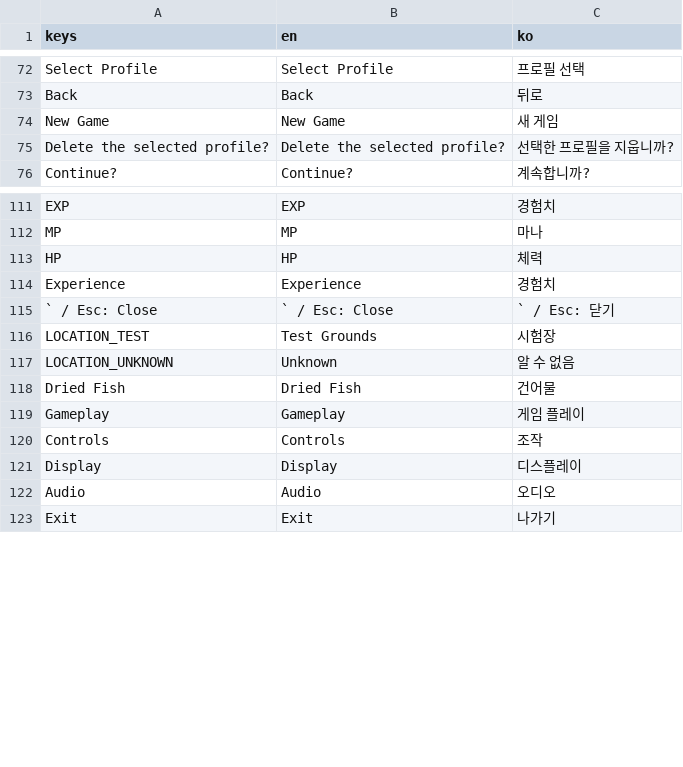
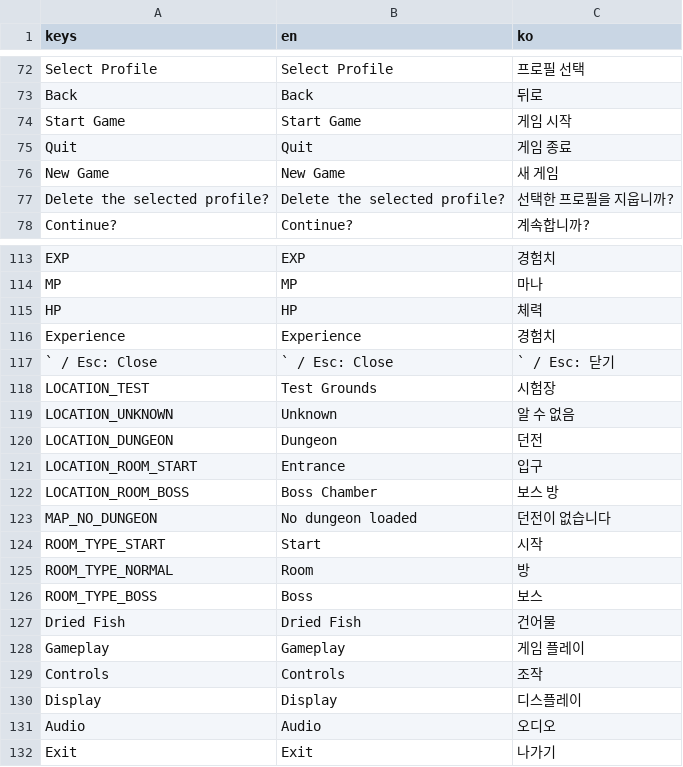
Before and after one commit to IntemStudio/com.intemstudio.treasure, a CSV file: locale/ui_strings.csv, drawn as a sheet; only a part is shown, gaps mark what is left out; the diff names each change by its address in the sheet, - before the commit and + after, or states it on an @@ line.

```diff
--- a/locale/ui_strings.csv
+++ b/locale/ui_strings.csv
+row 74: Start Game | Start Game | 게임 시작
+row 75: Quit | Quit | 게임 종료
+row 120: LOCATION_DUNGEON | Dungeon | 던전
+row 121: LOCATION_ROOM_START | Entrance | 입구
+row 122: LOCATION_ROOM_BOSS | Boss Chamber | 보스 방
+row 123: MAP_NO_DUNGEON | No dungeon loaded | 던전이 없습니다
+row 124: ROOM_TYPE_START | Start | 시작
+row 125: ROOM_TYPE_NORMAL | Room | 방
+row 126: ROOM_TYPE_BOSS | Boss | 보스
```
Also changed, not shown: 30 other files.
